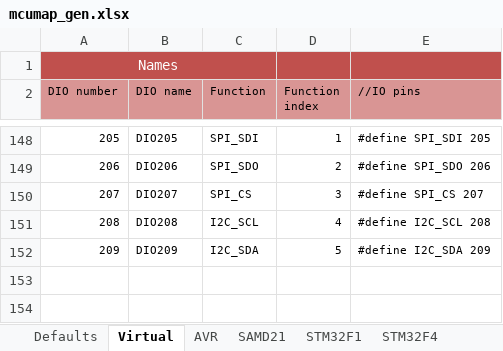
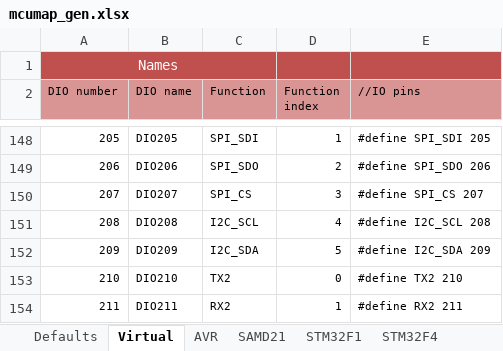
Before and after one commit to Paciente8159/uCNC, an Excel workbook: docs/mcumap_gen.xlsx, sheet Virtual, drawn as a sheet; only a part is shown, gaps mark what is left out; values as stored, in another font and other column widths than the file's, no borders; the diff names each change by its address in the sheet, - before the commit and + after, or states it on an @@ line.

```diff
--- a/docs/mcumap_gen.xlsx (sheet Virtual)
+++ b/docs/mcumap_gen.xlsx (sheet Virtual)
+row 153: 210 | DIO210 | TX2 | 0 | #define TX2 210
+row 154: 211 | DIO211 | RX2 | 1 | #define RX2 211
```
Also changed, not shown: sheet STM32F4, sheet STM32F1, sheet SAMD21, sheet AVR, sheet LPC176x, sheet RP2040, 3 more sheets, 3 other files.
